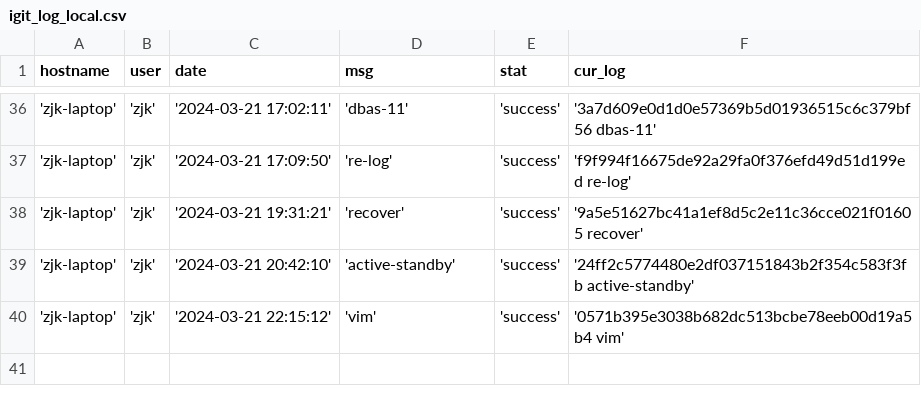
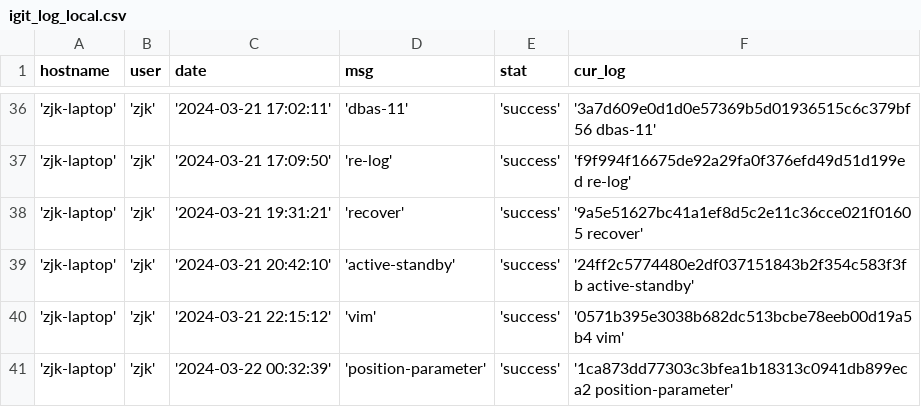
Before and after one commit to creatern/NoteBook, a CSV file: ilog/igit_log_local.csv, drawn as a sheet; only a part is shown, gaps mark what is left out.

```diff
--- a/ilog/igit_log_local.csv
+++ b/ilog/igit_log_local.csv
@@ -40 +40,2 @@ hostname,user,date,msg,stat,cur_log
 'zjk-laptop','zjk','2024-03-21 22:15:12','vim','success','0571b395e3038b682dc513bcbe78eeb00d19a5b4 vim'
+'zjk-laptop','zjk','2024-03-22 00:32:39','position-parameter','success','1ca873dd77303c3bfea1b18313c0941db899eca2 position-parameter'
```
Also changed, not shown: ilog/igit_log.csv, 6 other files.
